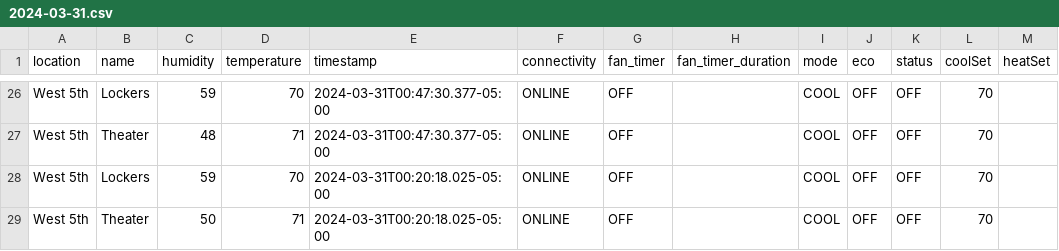
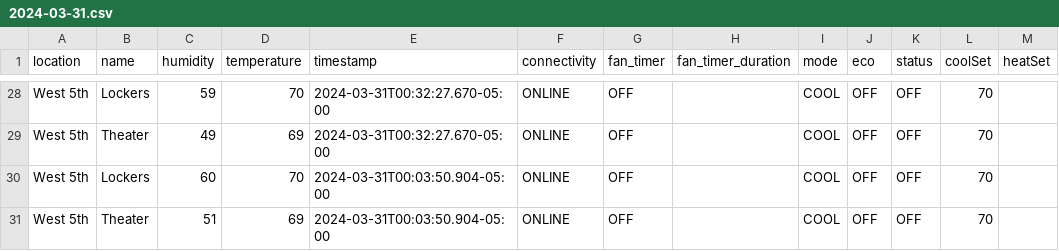
Before and after one commit to kevincolten/thermostat-monitor, a CSV file: 2024-03-31.csv, drawn as a sheet; only a part is shown, gaps mark what is left out; addresses are those after the commit; the diff covers the shown part only; the diff names each change by its address in the sheet, - before the commit and + after, or states it on an @@ line.

```diff
--- a/2024-03-31.csv
+++ b/2024-03-31.csv
-E28:E29 (timestamp): 2024-03-31T00:47:30.377-05:00
+E28:E29 (timestamp): 2024-03-31T00:32:27.670-05:00
-C29 (humidity): 48
+C29 (humidity): 49
-D29 (temperature): 71
+D29 (temperature): 69
-C30 (humidity): 59
+C30 (humidity): 60
-E30:E31 (timestamp): 2024-03-31T00:20:18.025-05:00
+E30:E31 (timestamp): 2024-03-31T00:03:50.904-05:00
-C31 (humidity): 50
+C31 (humidity): 51
-D31 (temperature): 71
+D31 (temperature): 69
```
Also changed, not shown: 2 added rows and 41 edited cells elsewhere in this file, 2 other files.
